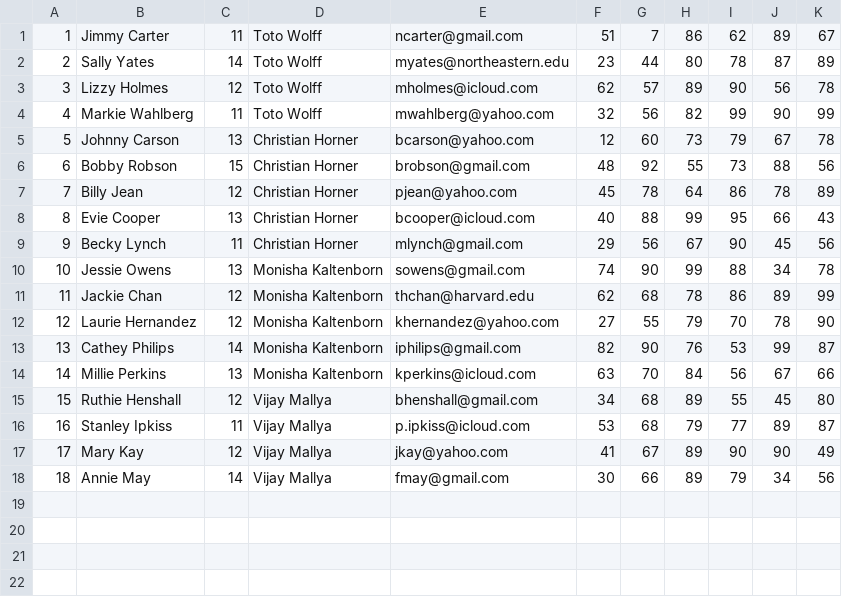
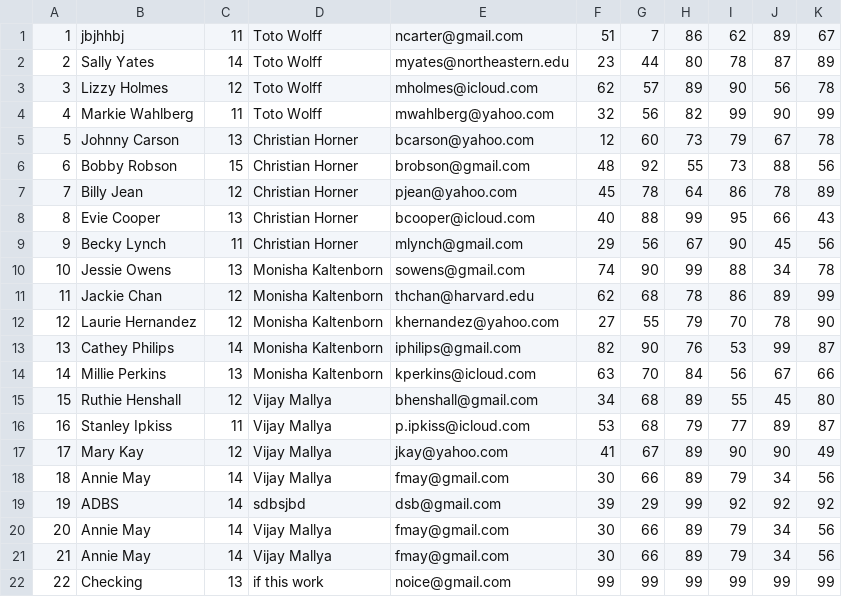
Before and after one commit to OnjoujiToki/csye6200-daycare, a CSV file: Students3.csv (was Students.csv), drawn as a sheet.

```diff
--- a/Students.csv
+++ b/Students3.csv
@@ -1,2 +1,2 @@
-1,Jimmy Carter,11,Toto Wolff,ncarter@gmail.com,51,7,86,62,89,67
+1,jbjhhbj,11,Toto Wolff,ncarter@gmail.com,51,7,86,62,89,67
 2,Sally Yates,14,Toto Wolff,myates@northeastern.edu,23,44,80,78,87,89
@@ -18 +18,5 @@
 18,Annie May,14,Vijay Mallya,fmay@gmail.com,30,66,89,79,34,56
+19,ADBS ,14,sdbsjbd,dsb@gmail.com,39,29,99,92,92,92
+20,Annie May,14,Vijay Mallya,fmay@gmail.com,30,66,89,79,34,56
+21,Annie May,14,Vijay Mallya,fmay@gmail.com,30,66,89,79,34,56
+22,Checking,13,if this work,noice@gmail.com,99,99,99,99,99,99
```
Also changed, not shown: 19 other files.
